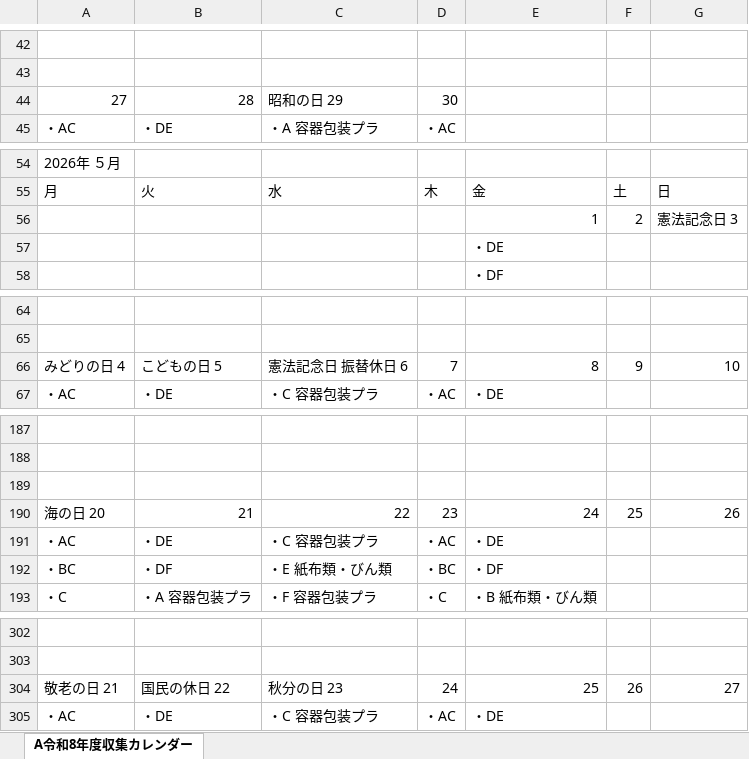
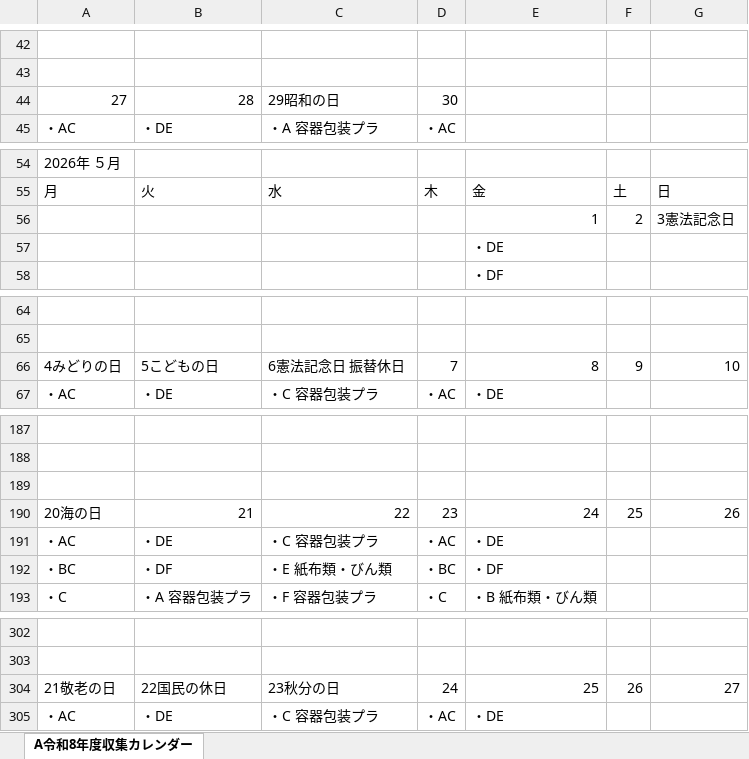
Before and after one commit to congfing/uenoseisou2.2, an Excel workbook: 令和8年度収集カレンダー（縦通し）.xlsx, sheet A令和8年度収集カレンダー, drawn as a sheet; only a part is shown, gaps mark what is left out; values as stored, in another font and other column widths than the file's, no cell formats; the diff covers the shown part only; the diff names each change by its address in the sheet, - before the commit and + after, or states it on an @@ line.

```diff
--- a/令和8年度収集カレンダー（縦通し）.xlsx (sheet A令和8年度収集カレンダー)
+++ b/令和8年度収集カレンダー（縦通し）.xlsx (sheet A令和8年度収集カレンダー)
-C44: 昭和の日 29
+C44: 29昭和の日
-G56: 憲法記念日 3
+G56: 3憲法記念日
-A66: みどりの日 4
+A66: 4みどりの日
-B66: こどもの日 5
+B66: 5こどもの日
-C66: 憲法記念日 振替休日 6
+C66: 6憲法記念日 振替休日
-A190: 海の日 20
+A190: 20海の日
-A304: 敬老の日 21
+A304: 21敬老の日
-B304: 国民の休日 22
+B304: 22国民の休日
-C304: 秋分の日 23
+C304: 23秋分の日
```
Also changed, not shown: 10 edited cells elsewhere in this sheet, cell formats.
